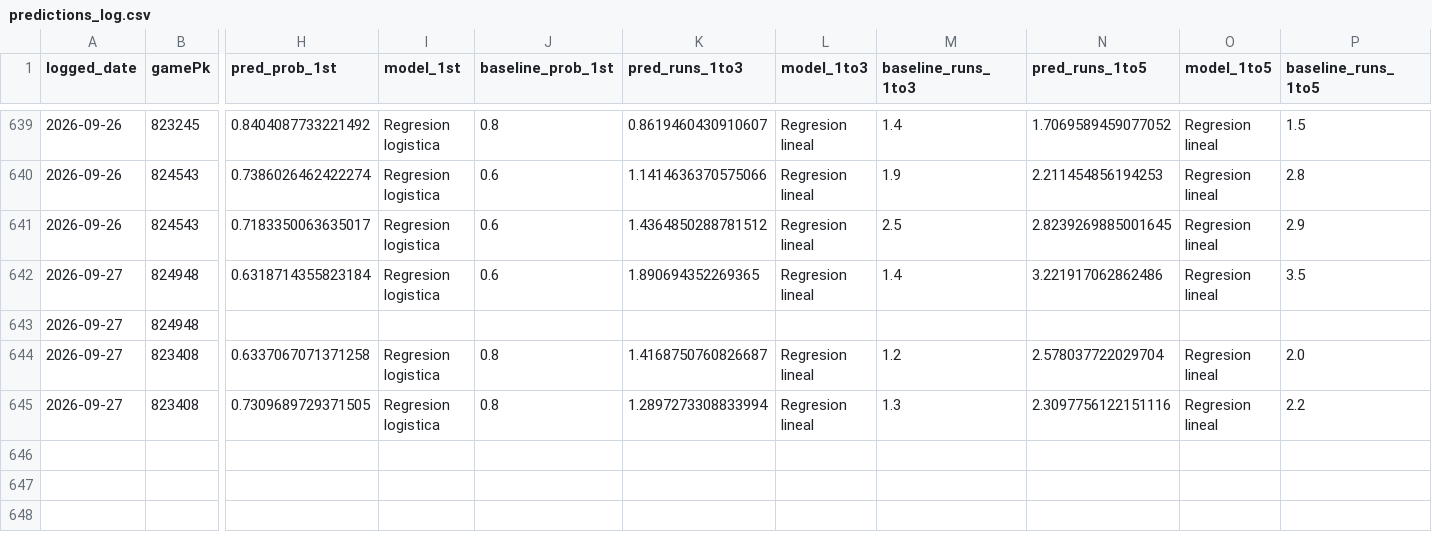
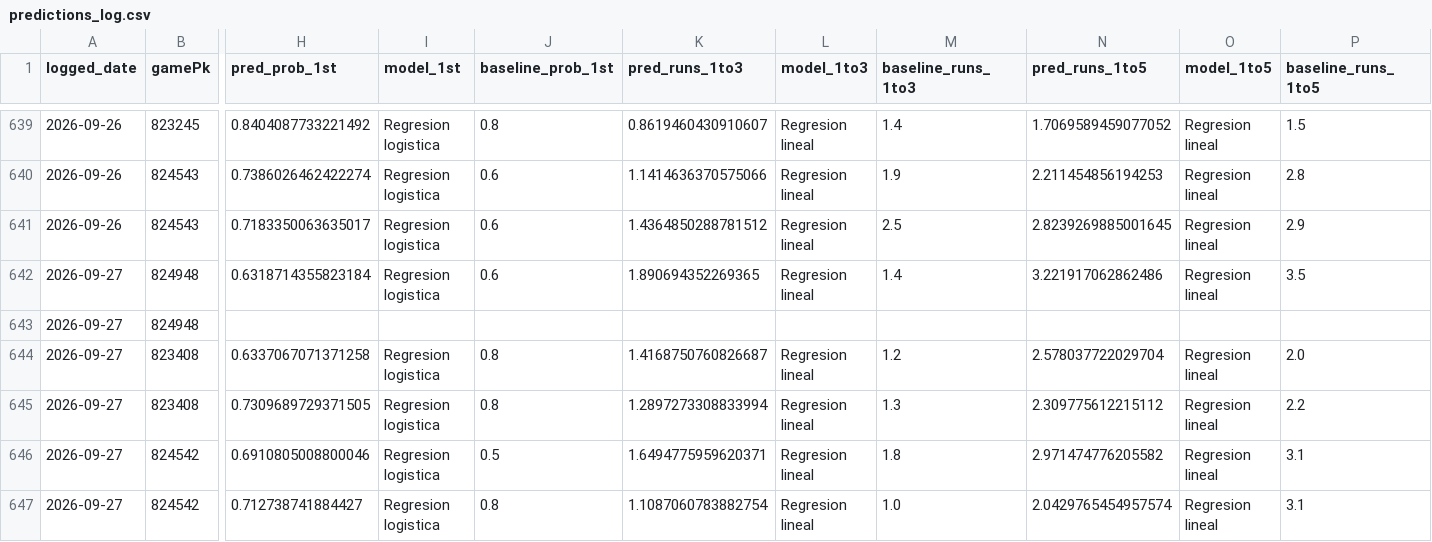
Before and after one commit to BrandonPalmaJobs/apuestas-mlb, a CSV file: predictions_log.csv, drawn as a sheet; only a part is shown, gaps mark what is left out; rows hold the shown columns only; the diff names each change by its address in the sheet, - before the commit and + after, or states it on an @@ line.

Commit message:
Log de predicciones 2026-09-27

```diff
--- a/predictions_log.csv
+++ b/predictions_log.csv
-N645 (pred_runs_1to5): 2.3097756122151116
+N645 (pred_runs_1to5): 2.309775612215112
+row 646: 2026-09-27 | 824542 | 0.6910805008800046 | Regresion logistica | 0.5 | 1.6494775959620371 | Regresion lineal | 1.8 | 2.971474776205582 | Regresion lineal | 3.1
+row 647: 2026-09-27 | 824542 | 0.712738741884427 | Regresion logistica | 0.8 | 1.1087060783882754 | Regresion lineal | 1.0 | 2.0429765454957574 | Regresion lineal | 3.1
```
